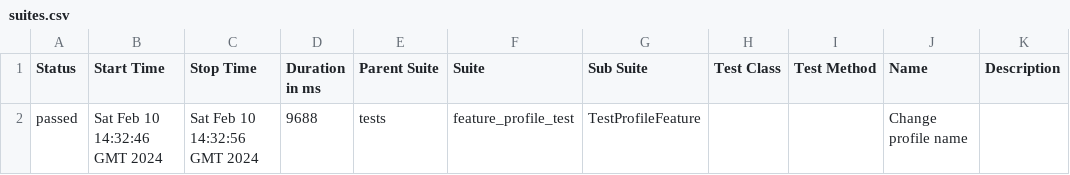
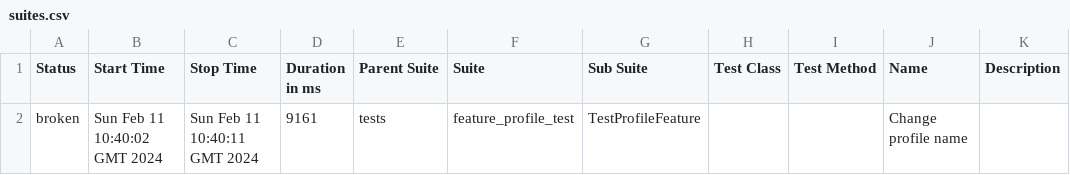
Before and after one commit to Rustambek-dot/LiveCoding, a CSV file: data/suites.csv, drawn as a sheet.

```diff
--- a/data/suites.csv
+++ b/data/suites.csv
@@ -1,2 +1,2 @@
 "Status","Start Time","Stop Time","Duration in ms","Parent Suite","Suite","Sub Suite","Test Class","Test Method","Name","Description"
-"passed","Sat Feb 10 14:32:46 GMT 2024","Sat Feb 10 14:32:56 GMT 2024","9688","tests","feature_profile_test","TestProfileFeature","","","Change profile name",""
+"broken","Sun Feb 11 10:40:02 GMT 2024","Sun Feb 11 10:40:11 GMT 2024","9161","tests","feature_profile_test","TestProfileFeature","","","Change profile name",""
```
Also changed, not shown: 28 other files.
